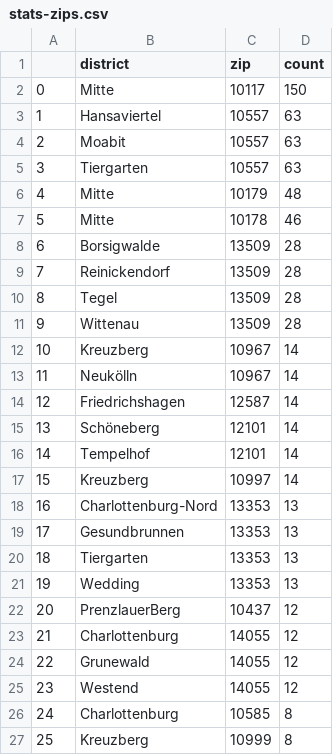
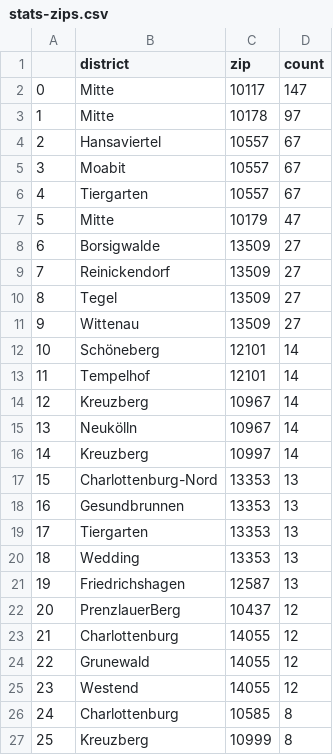
Before and after one commit to demodiff/berlin, a CSV file: data/stats-zips.csv, drawn as a sheet; only a part is shown; the diff covers the shown part only.

```diff
--- a/data/stats-zips.csv
+++ b/data/stats-zips.csv
@@ -1,22 +1,22 @@
 ,district,zip,count
-0,Mitte,10117,150
-1,Hansaviertel,10557,63
-2,Moabit,10557,63
-3,Tiergarten,10557,63
-4,Mitte,10179,48
-5,Mitte,10178,46
-6,Borsigwalde,13509,28
-7,Reinickendorf,13509,28
-8,Tegel,13509,28
-9,Wittenau,13509,28
-10,Kreuzberg,10967,14
-11,Neukölln,10967,14
-12,Friedrichshagen,12587,14
-13,Schöneberg,12101,14
-14,Tempelhof,12101,14
-15,Kreuzberg,10997,14
-16,Charlottenburg-Nord,13353,13
-17,Gesundbrunnen,13353,13
-18,Tiergarten,13353,13
-19,Wedding,13353,13
+0,Mitte,10117,147
+1,Mitte,10178,97
+2,Hansaviertel,10557,67
+3,Moabit,10557,67
+4,Tiergarten,10557,67
+5,Mitte,10179,47
+6,Borsigwalde,13509,27
+7,Reinickendorf,13509,27
+8,Tegel,13509,27
+9,Wittenau,13509,27
+10,Schöneberg,12101,14
+11,Tempelhof,12101,14
+12,Kreuzberg,10967,14
+13,Neukölln,10967,14
+14,Kreuzberg,10997,14
+15,Charlottenburg-Nord,13353,13
+16,Gesundbrunnen,13353,13
+17,Tiergarten,13353,13
+18,Wedding,13353,13
+19,Friedrichshagen,12587,13
 20,PrenzlauerBerg,10437,12
```
Also changed, not shown: 78 edited cells elsewhere in this file, 1 other file.
